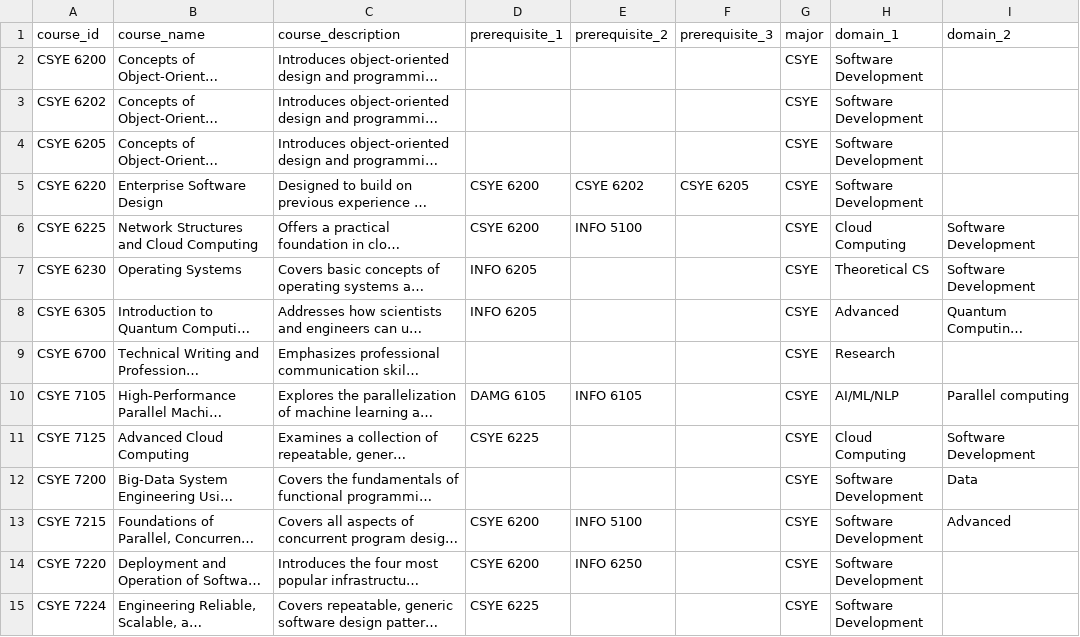
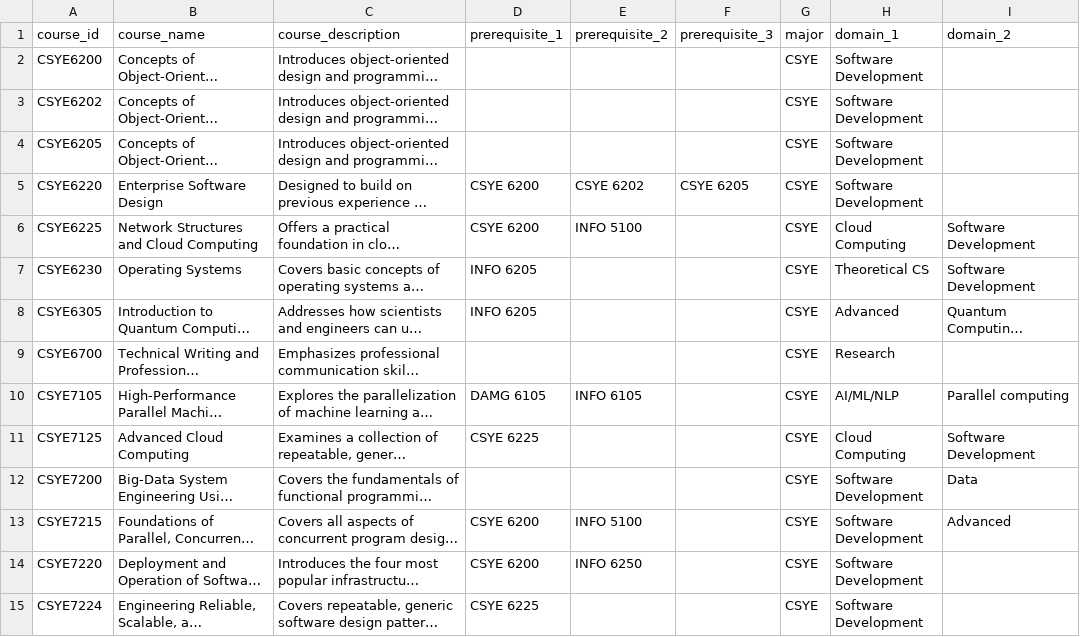
Before and after one commit to Gizmosoft/Ayuda, a CSV file: backend/app/data/mgen_courses.csv, drawn as a sheet; only a part is shown; long unchanged cells end in …; the diff covers the shown part only; the diff names each change by its address in the sheet, - before the commit and + after, or states it on an @@ line.

Commit message:
recommendations working based on skills

```diff
--- a/backend/app/data/mgen_courses.csv
+++ b/backend/app/data/mgen_courses.csv
-A2 (course_id): CSYE 6200
+A2 (course_id): CSYE6200
-A3 (course_id): CSYE 6202
+A3 (course_id): CSYE6202
-A4 (course_id): CSYE 6205
+A4 (course_id): CSYE6205
-A5 (course_id): CSYE 6220
+A5 (course_id): CSYE6220
-A6 (course_id): CSYE 6225
+A6 (course_id): CSYE6225
-A7 (course_id): CSYE 6230
+A7 (course_id): CSYE6230
-A8 (course_id): CSYE 6305
+A8 (course_id): CSYE6305
-A9 (course_id): CSYE 6700
+A9 (course_id): CSYE6700
-A10 (course_id): CSYE 7105
+A10 (course_id): CSYE7105
-A11 (course_id): CSYE 7125
+A11 (course_id): CSYE7125
-A12 (course_id): CSYE 7200
+A12 (course_id): CSYE7200
-A13 (course_id): CSYE 7215
+A13 (course_id): CSYE7215
-A14 (course_id): CSYE 7220
+A14 (course_id): CSYE7220
-A15 (course_id): CSYE 7224
+A15 (course_id): CSYE7224
```
Also changed, not shown: 61 edited cells elsewhere in this file, 9 other files.
